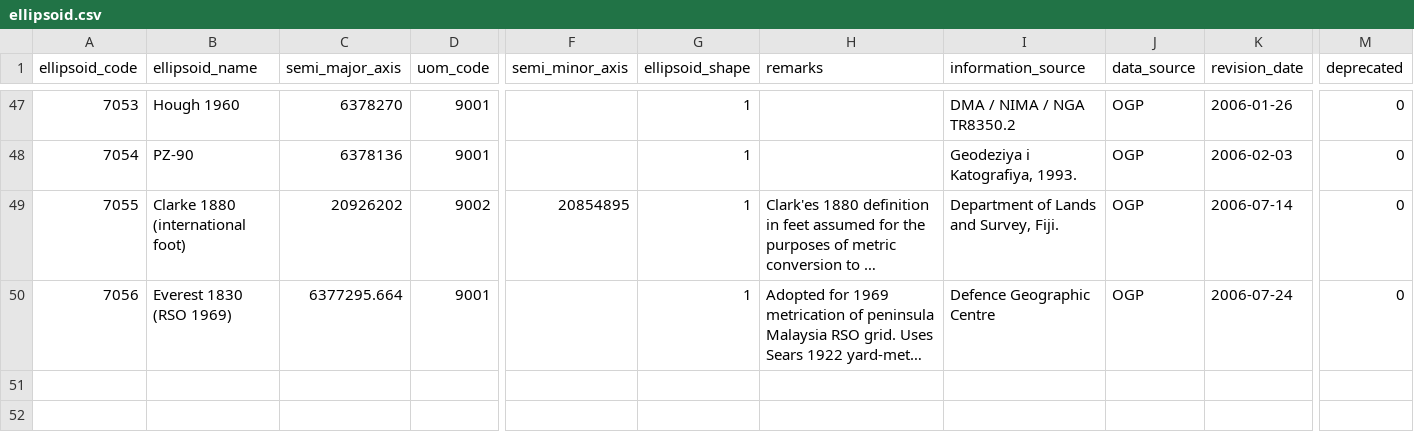
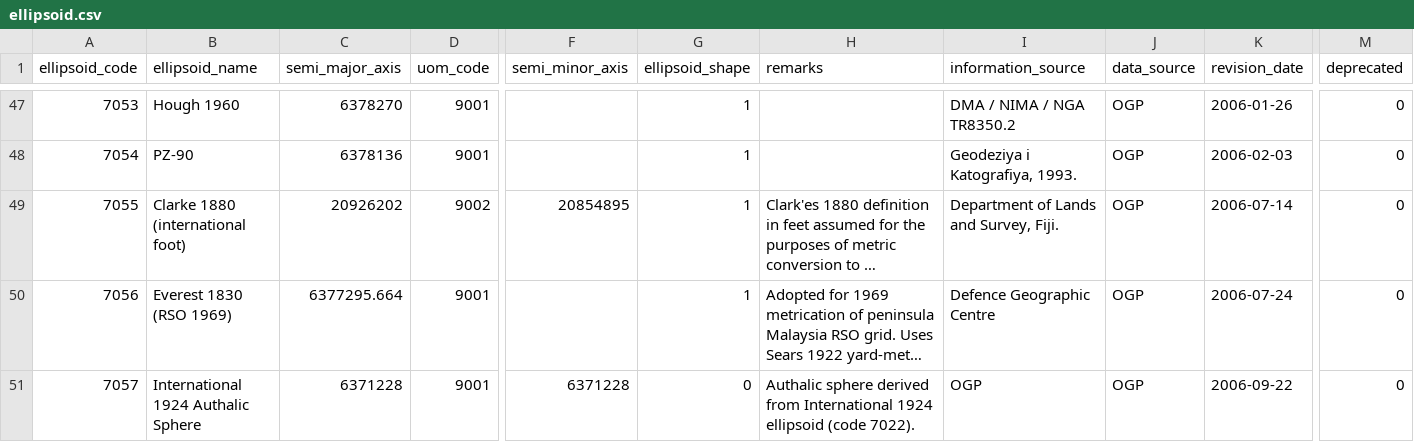
Before and after one commit to rgdal-dev/rgdal, a CSV file: trunk/inst/gdal/ellipsoid.csv, drawn as a sheet; only a part is shown, gaps mark what is left out; long unchanged cells end in …; rows hold the shown columns only; the diff covers the shown part only; the diff names each change by its address in the sheet, - before the commit and + after, or states it on an @@ line.

```diff
--- a/trunk/inst/gdal/ellipsoid.csv
+++ b/trunk/inst/gdal/ellipsoid.csv
+row 51: 7057 | International 1924 Authalic Sphere | 6371228 | 9001 | 6371228 | 0 | Authalic sphere derived from International 1924 ellipsoid (code 7022). | OGP | OGP | 2006-09-22 | 0
```
Also changed, not shown: 1 added row and 3 edited cells elsewhere in this file, trunk/inst/gdal/gcs.csv, trunk/inst/gdal/gdal_datum.csv, 36 other files.
